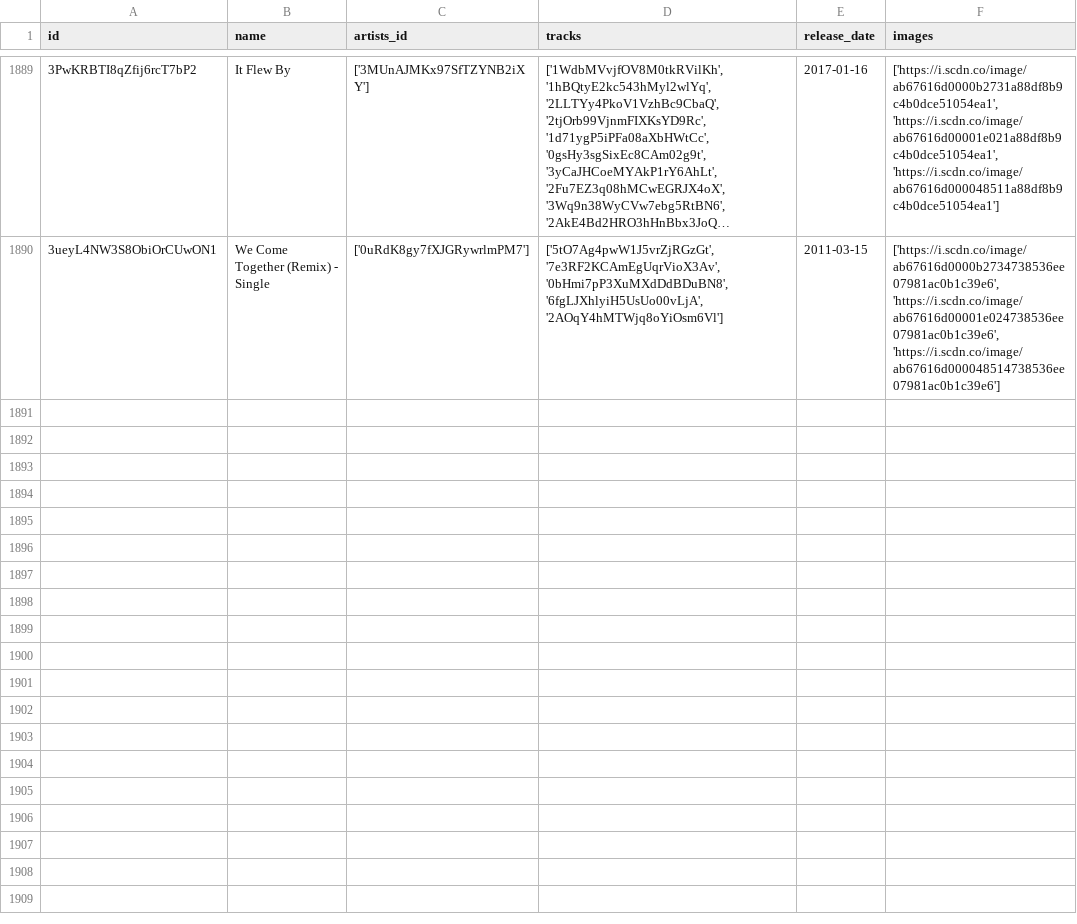
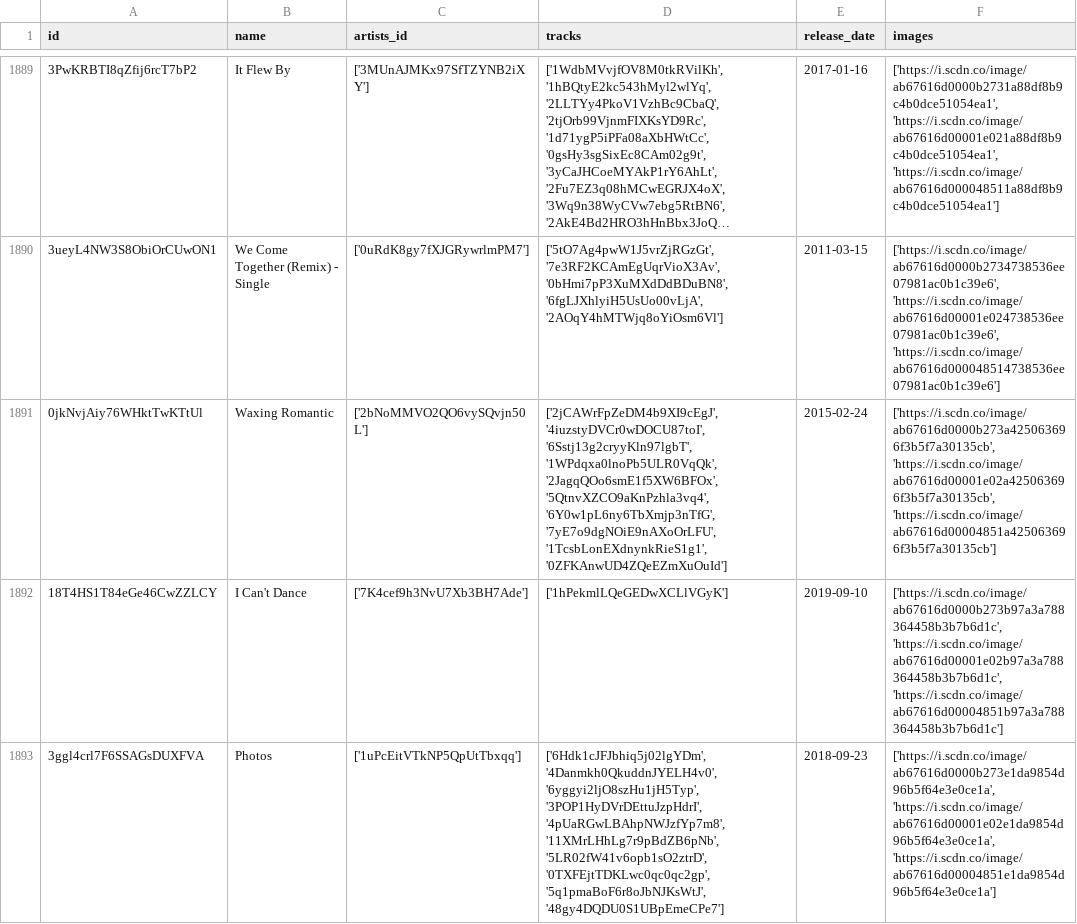
Before and after one commit to iochoa808/SpotifyData, a CSV file: data/albums.csv, drawn as a sheet; only a part is shown, gaps mark what is left out; long unchanged cells end in ….

```diff
--- a/data/albums.csv
+++ b/data/albums.csv
@@ -1890 +1890,4 @@ id,name,artists_id,tracks,release_date,images
 3ueyL4NW3S8ObiOrCUwON1,We Come Together (Remix) - Single,['0uRdK8gy7fXJGRywrlmPM7'],"['5tO7Ag4pwW1J5vrZjRGzGt', '7e3RF2KCAmEgUqrVioX3Av', '0bHmi7pP3XuMXdDdBDuBN8', '6fgLJXhlyiH5UsUo00vLjA', '2AOqY4hMTWjq8oYiOsm6Vl']",2011-03-15,"['https://i.scdn.co/image/ab67616d0000b2734738536ee07981ac0b1c39e6', 'https://i.scdn.co/image/ab67616d00001e024738536ee07981ac0b1c39e6', 'https://i.scdn.co/image/ab67616d000048514738536ee07981ac0b1c39e6']"
+0jkNvjAiy76WHktTwKTtUl,Waxing Romantic,['2bNoMMVO2QO6vySQvjn50L'],"['2jCAWrFpZeDM4b9XI9cEgJ', '4iuzstyDVCr0wDOCU87toI', '6Sstj13g2cryyKln97lgbT', '1WPdqxa0lnoPb5ULR0VqQk', '2JagqQOo6smE1f5XW6BFOx', '5QtnvXZCO9aKnPzhla3vq4', '6Y0w1pL6ny6TbXmjp3nTfG', '7yE7o9dgNOiE9nAXoOrLFU', '1TcsbLonEXdnynkRieS1g1', '0ZFKAnwUD4ZQeEZmXuOuId']",2015-02-24,"['https://i.scdn.co/image/ab67616d0000b273a425063696f3b5f7a30135cb', 'https://i.scdn.co/image/ab67616d00001e02a425063696f3b5f7a30135cb', 'https://i.scdn.co/image/ab67616d00004851a425063696f3b5f7a30135cb']"
+18T4HS1T84eGe46CwZZLCY,I Can't Dance,['7K4cef9h3NvU7Xb3BH7Ade'],['1hPekmlLQeGEDwXCLlVGyK'],2019-09-10,"['https://i.scdn.co/image/ab67616d0000b273b97a3a788364458b3b7b6d1c', 'https://i.scdn.co/image/ab67616d00001e02b97a3a788364458b3b7b6d1c', 'https://i.scdn.co/image/ab67616d00004851b97a3a788364458b3b7b6d1c']"
+3ggl4crl7F6SSAGsDUXFVA,Photos,['1uPcEitVTkNP5QpUtTbxqq'],"['6Hdk1cJFJbhiq5j02lgYDm', '4Danmkh0QkuddnJYELH4v0', '6yggyi2ljO8szHu1jH5Typ', '3POP1HyDVrDEttuJzpHdrI', '4pUaRGwLBAhpNWJzfYp7m8', '11XMrLHhLg7r9pBdZB6pNb', '5LR02fW41v6opb1sO2ztrD', '0TXFEjtTDKLwc0qc0qc2gp', '5q1pmaBoF6r8oJbNJKsWtJ', '48gy4DQDU0S1UBpEmeCPe7']",2018-09-23,"['https://i.scdn.co/image/ab67616d0000b273e1da9854d96b5f64e3e0ce1a', 'https://i.scdn.co/image/ab67616d00001e02e1da9854d96b5f64e3e0ce1a', 'https://i.scdn.co/image/ab67616d00004851e1da9854d96b5f64e3e0ce1a']"
```
Also changed, not shown: data/artists.csv, data/recently_played.csv, 1 other file.
